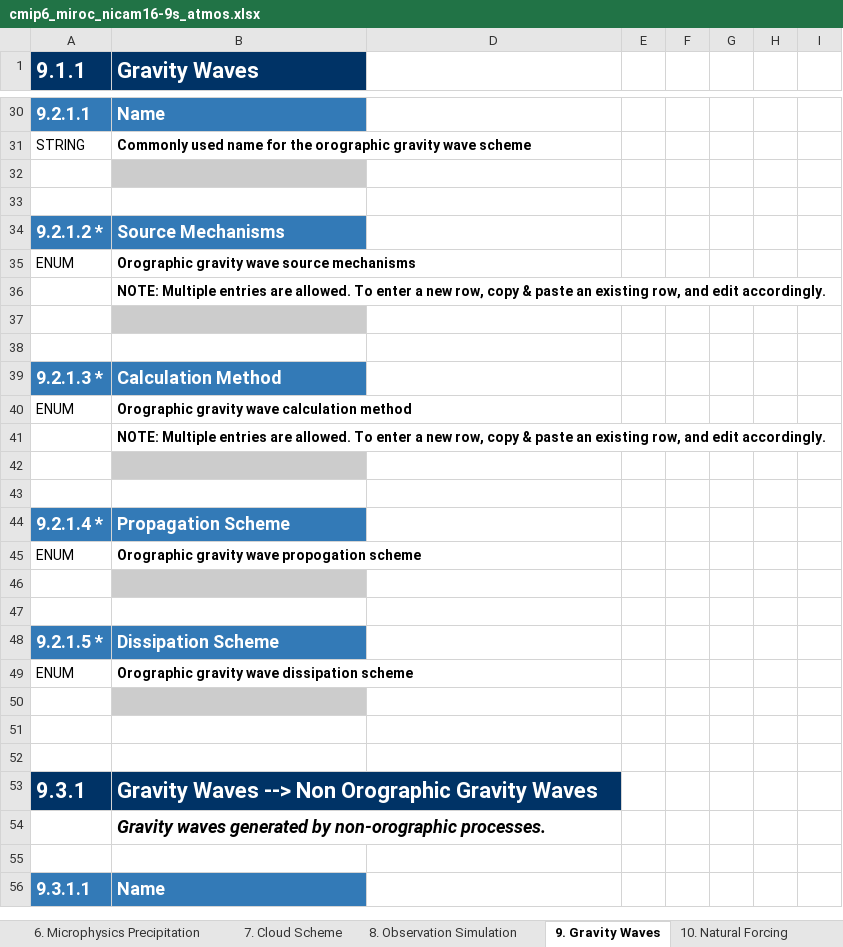
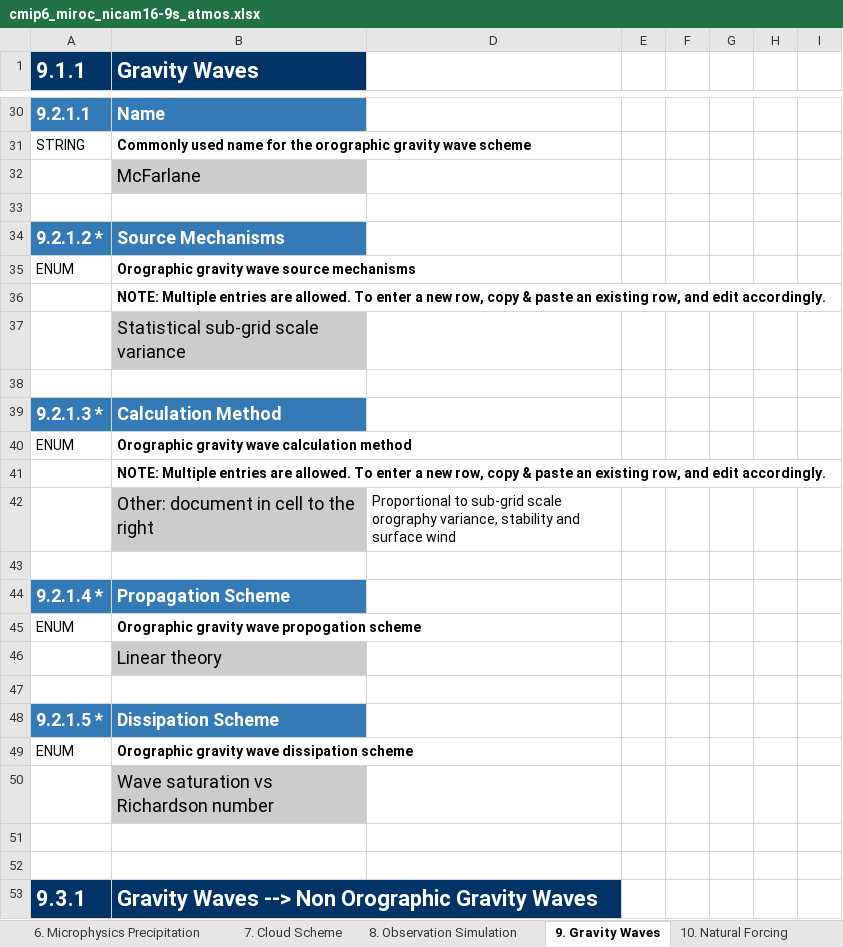
Before and after one commit to ES-DOC-INSTITUTIONAL/miroc, an Excel workbook: cmip6/models/nicam16-9s/cmip6_miroc_nicam16-9s_atmos.xlsx, sheet 9. Gravity Waves, drawn as a sheet; only a part is shown, gaps mark what is left out; the shorter side is filled out with more unchanged rows; values as stored, in another font and other column widths than the file's, no borders; the diff covers the shown part only; the diff names each change by its address in the sheet, - before the commit and + after, or states it on an @@ line.

```diff
--- a/cmip6/models/nicam16-9s/cmip6_miroc_nicam16-9s_atmos.xlsx (sheet 9. Gravity Waves)
+++ b/cmip6/models/nicam16-9s/cmip6_miroc_nicam16-9s_atmos.xlsx (sheet 9. Gravity Waves)
-B32 (Gravity Waves): (empty)
+B32 (Gravity Waves): McFarlane
-B37 (Gravity Waves): (empty)
+B37 (Gravity Waves): Statistical sub-grid scale variance
-B42 (Gravity Waves): (empty)
+B42 (Gravity Waves): Other: document in cell to the right
-D42: (empty)
+D42: Proportional to sub-grid scale orography variance, stability and surface wind
-B46 (Gravity Waves): (empty)
+B46 (Gravity Waves): Linear theory
-B50 (Gravity Waves): (empty)
+B50 (Gravity Waves): Wave saturation vs Richardson number
```
Also changed, not shown: 11 edited cells elsewhere in this sheet, sheet 5. Turbulence Convection, sheet 1. Key Properties, sheet 8. Observation Simulation, sheet 10. Natural Forcing, sheet 2. Grid, cmip6/models/nicam16-9s/cmip6_miroc_nicam16-9s_toplevel.xlsx, 1 other file.
